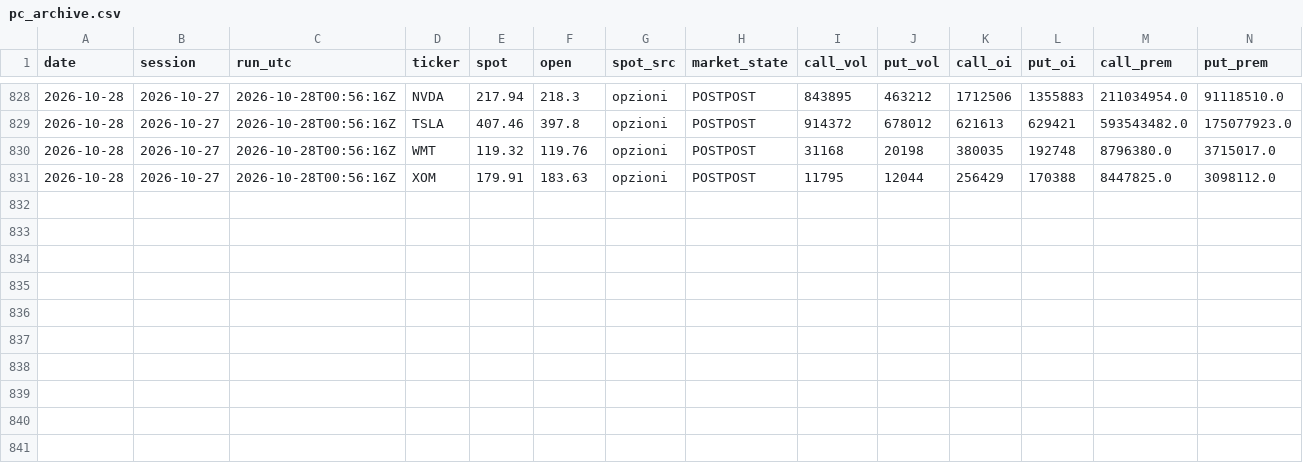
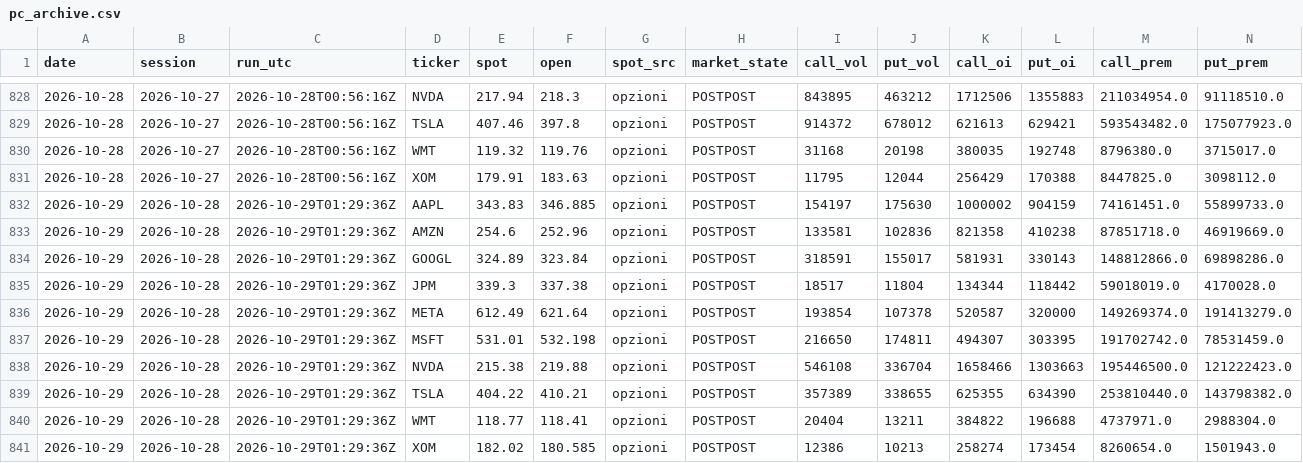
Before and after one commit to ventdom/putcall-raccolta, a CSV file: pc_archive.csv, drawn as a sheet; only a part is shown, gaps mark what is left out; rows hold the shown columns only; the diff names each change by its address in the sheet, - before the commit and + after, or states it on an @@ line.

Commit message:
raccolta 2026-10-29

```diff
--- a/pc_archive.csv
+++ b/pc_archive.csv
+row 832: 2026-10-29 | 2026-10-28 | 2026-10-29T01:29:36Z | AAPL | 343.83 | 346.885 | opzioni | POSTPOST | 154197 | 175630 | 1000002 | 904159 | 74161451.0 | 55899733.0
+row 833: 2026-10-29 | 2026-10-28 | 2026-10-29T01:29:36Z | AMZN | 254.6 | 252.96 | opzioni | POSTPOST | 133581 | 102836 | 821358 | 410238 | 87851718.0 | 46919669.0
+row 834: 2026-10-29 | 2026-10-28 | 2026-10-29T01:29:36Z | GOOGL | 324.89 | 323.84 | opzioni | POSTPOST | 318591 | 155017 | 581931 | 330143 | 148812866.0 | 69898286.0
+row 835: 2026-10-29 | 2026-10-28 | 2026-10-29T01:29:36Z | JPM | 339.3 | 337.38 | opzioni | POSTPOST | 18517 | 11804 | 134344 | 118442 | 59018019.0 | 4170028.0
+row 836: 2026-10-29 | 2026-10-28 | 2026-10-29T01:29:36Z | META | 612.49 | 621.64 | opzioni | POSTPOST | 193854 | 107378 | 520587 | 320000 | 149269374.0 | 191413279.0
+row 837: 2026-10-29 | 2026-10-28 | 2026-10-29T01:29:36Z | MSFT | 531.01 | 532.198 | opzioni | POSTPOST | 216650 | 174811 | 494307 | 303395 | 191702742.0 | 78531459.0
+row 838: 2026-10-29 | 2026-10-28 | 2026-10-29T01:29:36Z | NVDA | 215.38 | 219.88 | opzioni | POSTPOST | 546108 | 336704 | 1658466 | 1303663 | 195446500.0 | 121222423.0
+row 839: 2026-10-29 | 2026-10-28 | 2026-10-29T01:29:36Z | TSLA | 404.22 | 410.21 | opzioni | POSTPOST | 357389 | 338655 | 625355 | 634390 | 253810440.0 | 143798382.0
+row 840: 2026-10-29 | 2026-10-28 | 2026-10-29T01:29:36Z | WMT | 118.77 | 118.41 | opzioni | POSTPOST | 20404 | 13211 | 384822 | 196688 | 4737971.0 | 2988304.0
+row 841: 2026-10-29 | 2026-10-28 | 2026-10-29T01:29:36Z | XOM | 182.02 | 180.585 | opzioni | POSTPOST | 12386 | 10213 | 258274 | 173454 | 8260654.0 | 1501943.0
```
